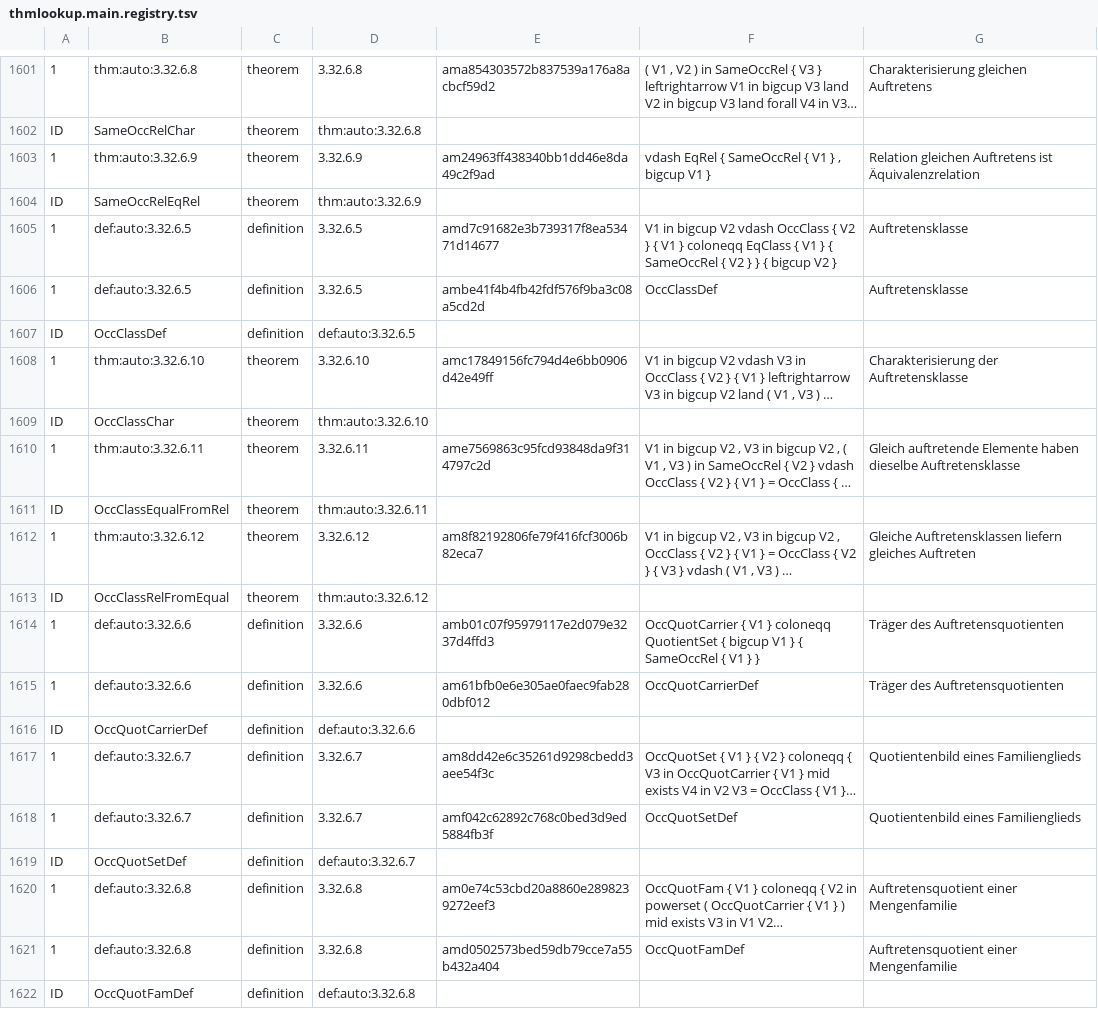
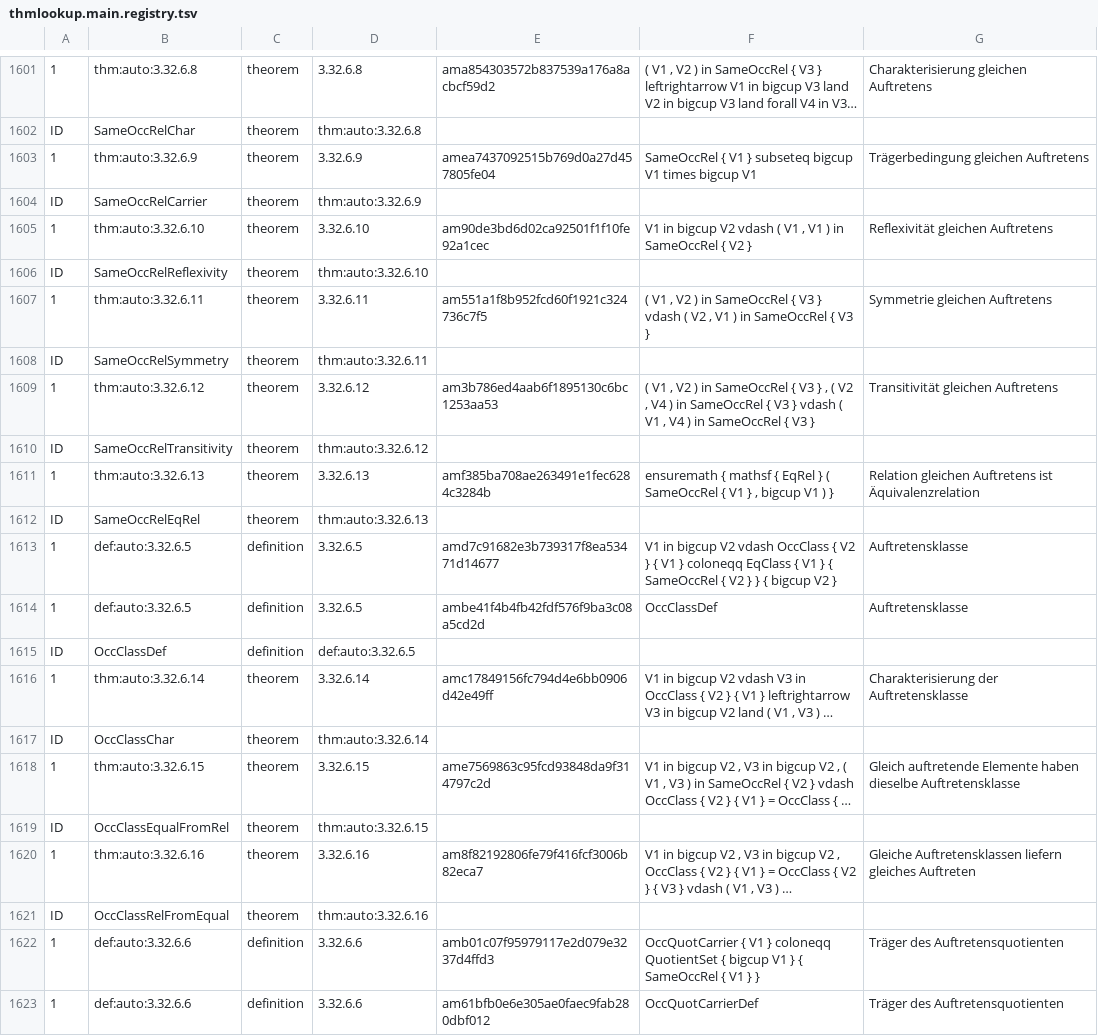
Before and after one commit to Losbarthos/Die-Grundlagen-der-Mathematik, a TSV file: thmlookup.main.registry.tsv, drawn as a sheet; only a part is shown, gaps mark what is left out; the shorter side is filled out with more unchanged rows; long unchanged cells end in …; addresses are those after the commit; the diff covers the shown part only; the diff names each change by its address in the sheet, - before the commit and + after, or states it on an @@ line.

```diff
--- a/thmlookup.main.registry.tsv
+++ b/thmlookup.main.registry.tsv
-E1603: am24963ff438340bb1dd46e8da49c2f9ad
+E1603: amea7437092515b769d0a27d457805fe04
-F1603: vdash EqRel { SameOccRel { V1 } , bigcup V1 }
+F1603: SameOccRel { V1 } subseteq bigcup V1 times bigcup V1
-G1603: Relation gleichen Auftretens ist Äquivalenzrelation
+G1603: Trägerbedingung gleichen Auftretens
+row 1604: ID | SameOccRelCarrier | theorem | thm:auto:3.32.6.9
+row 1605: 1 | thm:auto:3.32.6.10 | theorem | 3.32.6.10 | am90de3bd6d02ca92501f1f10fe92a1cec | V1 in bigcup V2 vdash ( V1 , V1 ) in SameOccRel { V2 } | Reflexivität gleichen Auftretens
+row 1606: ID | SameOccRelReflexivity | theorem | thm:auto:3.32.6.10
+row 1607: 1 | thm:auto:3.32.6.11 | theorem | 3.32.6.11 | am551a1f8b952fcd60f1921c324736c7f5 | ( V1 , V2 ) in SameOccRel { V3 } vdash ( V2 , V1 ) in SameOccRel { V3 } | Symmetrie gleichen Auftretens
+row 1608: ID | SameOccRelSymmetry | theorem | thm:auto:3.32.6.11
+row 1609: 1 | thm:auto:3.32.6.12 | theorem | 3.32.6.12 | am3b786ed4aab6f1895130c6bc1253aa53 | ( V1 , V2 ) in SameOccRel { V3 } , ( V2 , V4 ) in SameOccRel { V3 } vdash ( V1 , V4 ) in SameOccRel { V3 } | Transitivität gleichen Auftretens
+row 1610: ID | SameOccRelTransitivity | theorem | thm:auto:3.32.6.12
+row 1611: 1 | thm:auto:3.32.6.13 | theorem | 3.32.6.13 | amf385ba708ae263491e1fec6284c3284b | ensuremath { mathsf { EqRel } ( SameOccRel { V1 } , bigcup V1 ) } | Relation gleichen Auftretens ist Äquivalenzrelation
-D1612: thm:auto:3.32.6.9
+D1612: thm:auto:3.32.6.13
-B1616: thm:auto:3.32.6.10
+B1616: thm:auto:3.32.6.14
-D1616: 3.32.6.10
+D1616: 3.32.6.14
-D1617: thm:auto:3.32.6.10
+D1617: thm:auto:3.32.6.14
-B1618: thm:auto:3.32.6.11
+B1618: thm:auto:3.32.6.15
-D1618: 3.32.6.11
+D1618: 3.32.6.15
-D1619: thm:auto:3.32.6.11
+D1619: thm:auto:3.32.6.15
-B1620: thm:auto:3.32.6.12
+B1620: thm:auto:3.32.6.16
-D1620: 3.32.6.12
+D1620: 3.32.6.16
-D1621: thm:auto:3.32.6.12
+D1621: thm:auto:3.32.6.16
```
Also changed, not shown: 56 edited cells elsewhere in this file, 5 other files.
